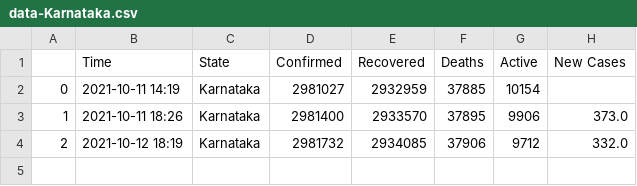
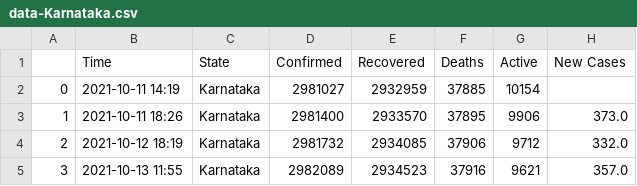
Before and after one commit to dakkshesh07/Covid19_India_Data, a CSV file: Karnataka/data-Karnataka.csv, drawn as a sheet.

```diff
--- a/Karnataka/data-Karnataka.csv
+++ b/Karnataka/data-Karnataka.csv
@@ -4 +4,2 @@
 2,2021-10-12 18:19,Karnataka,2981732,2934085,37906,9712,332.0
+3,2021-10-13 11:55,Karnataka,2982089,2934523,37916,9621,357.0
```
Also changed, not shown: Andhra Pradesh/data-Andhra Pradesh.csv, Dadra and Nagar Haveli and Daman and Diu/data-Dadra and Nagar Haveli and Daman and Diu.csv, 9 other files.
